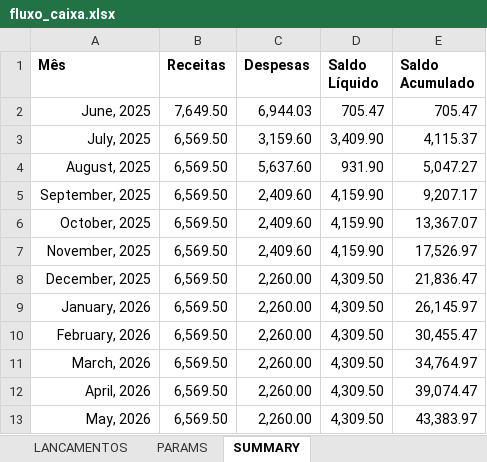
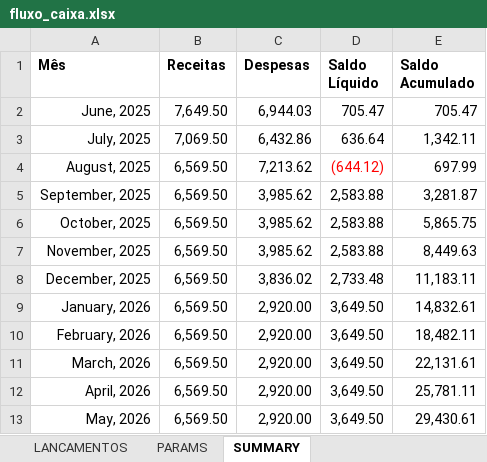
Before and after one commit to abreu-ale/financial_app_py, an Excel workbook: fluxo_caixa.xlsx, sheet SUMMARY, drawn as a sheet; values as stored, in another font and other column widths than the file's, no borders; conditional formats not drawn; the diff names each change by its address in the sheet, - before the commit and + after, or states it on an @@ line.

```diff
--- a/fluxo_caixa.xlsx (sheet SUMMARY)
+++ b/fluxo_caixa.xlsx (sheet SUMMARY)
-B3 (Receitas): 6,569.50
+B3 (Receitas): 7,069.50
-C3 (Despesas): 3,159.60
+C3 (Despesas): 6,432.86
-D3 (Saldo Líquido): 3,409.90
+D3 (Saldo Líquido): 636.64
-E3 (Saldo Acumulado): 4,115.37
+E3 (Saldo Acumulado): 1,342.11
-C4 (Despesas): 5,637.60
+C4 (Despesas): 7,213.62
-D4 (Saldo Líquido): 931.90
+D4 (Saldo Líquido): (644.12)
-D4 text colour: black
+D4 text colour: #FF0000
-E4 (Saldo Acumulado): 5,047.27
+E4 (Saldo Acumulado): 697.99
-C5:C7 (Despesas): 2,409.60
+C5:C7 (Despesas): 3,985.62
-D5:D7 (Saldo Líquido): 4,159.90
+D5:D7 (Saldo Líquido): 2,583.88
-E5 (Saldo Acumulado): 9,207.17
+E5 (Saldo Acumulado): 3,281.87
-E6 (Saldo Acumulado): 13,367.07
+E6 (Saldo Acumulado): 5,865.75
-E7 (Saldo Acumulado): 17,526.97
+E7 (Saldo Acumulado): 8,449.63
-C8 (Despesas): 2,260.00
+C8 (Despesas): 3,836.02
-D8 (Saldo Líquido): 4,309.50
+D8 (Saldo Líquido): 2,733.48
-E8 (Saldo Acumulado): 21,836.47
+E8 (Saldo Acumulado): 11,183.11
-C9:C13 (Despesas): 2,260.00
+C9:C13 (Despesas): 2,920.00
-D9:D13 (Saldo Líquido): 4,309.50
+D9:D13 (Saldo Líquido): 3,649.50
-E9 (Saldo Acumulado): 26,145.97
+E9 (Saldo Acumulado): 14,832.61
-E10 (Saldo Acumulado): 30,455.47
+E10 (Saldo Acumulado): 18,482.11
-E11 (Saldo Acumulado): 34,764.97
+E11 (Saldo Acumulado): 22,131.61
-E12 (Saldo Acumulado): 39,074.47
+E12 (Saldo Acumulado): 25,781.11
-E13 (Saldo Acumulado): 43,383.97
+E13 (Saldo Acumulado): 29,430.61
```
Also changed, not shown: sheet LANCAMENTOS, hidden cells.
